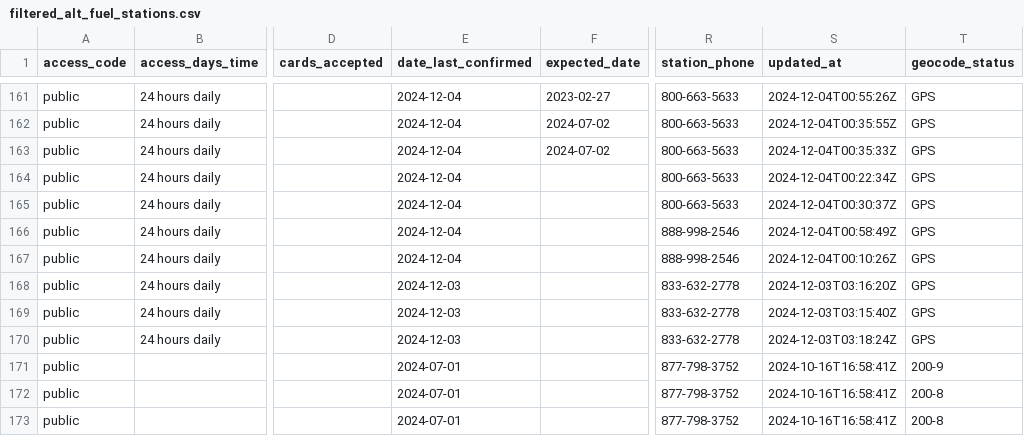
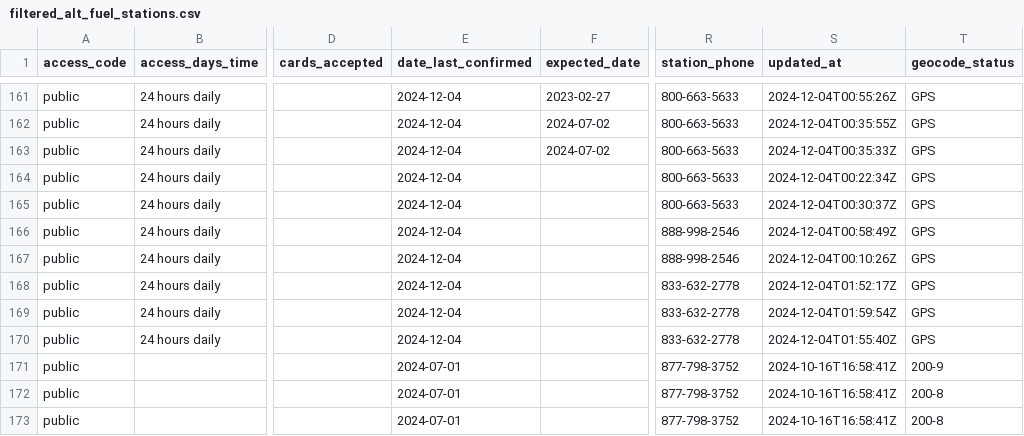
Before and after one commit to zmc0806/ev_analysis, a CSV file: data/filtered_alt_fuel_stations.csv, drawn as a sheet; only a part is shown, gaps mark what is left out; the diff covers the shown part only; the diff names each change by its address in the sheet, - before the commit and + after, or states it on an @@ line.

```diff
--- a/data/filtered_alt_fuel_stations.csv
+++ b/data/filtered_alt_fuel_stations.csv
-E168:E170 (date_last_confirmed): 2024-12-03
+E168:E170 (date_last_confirmed): 2024-12-04
-S168 (updated_at): 2024-12-03T03:16:20Z
+S168 (updated_at): 2024-12-04T01:52:17Z
-S169 (updated_at): 2024-12-03T03:15:40Z
+S169 (updated_at): 2024-12-04T01:59:54Z
-S170 (updated_at): 2024-12-03T03:18:24Z
+S170 (updated_at): 2024-12-04T01:55:40Z
```
Also changed, not shown: 138 edited cells elsewhere in this file, 10 other files.
